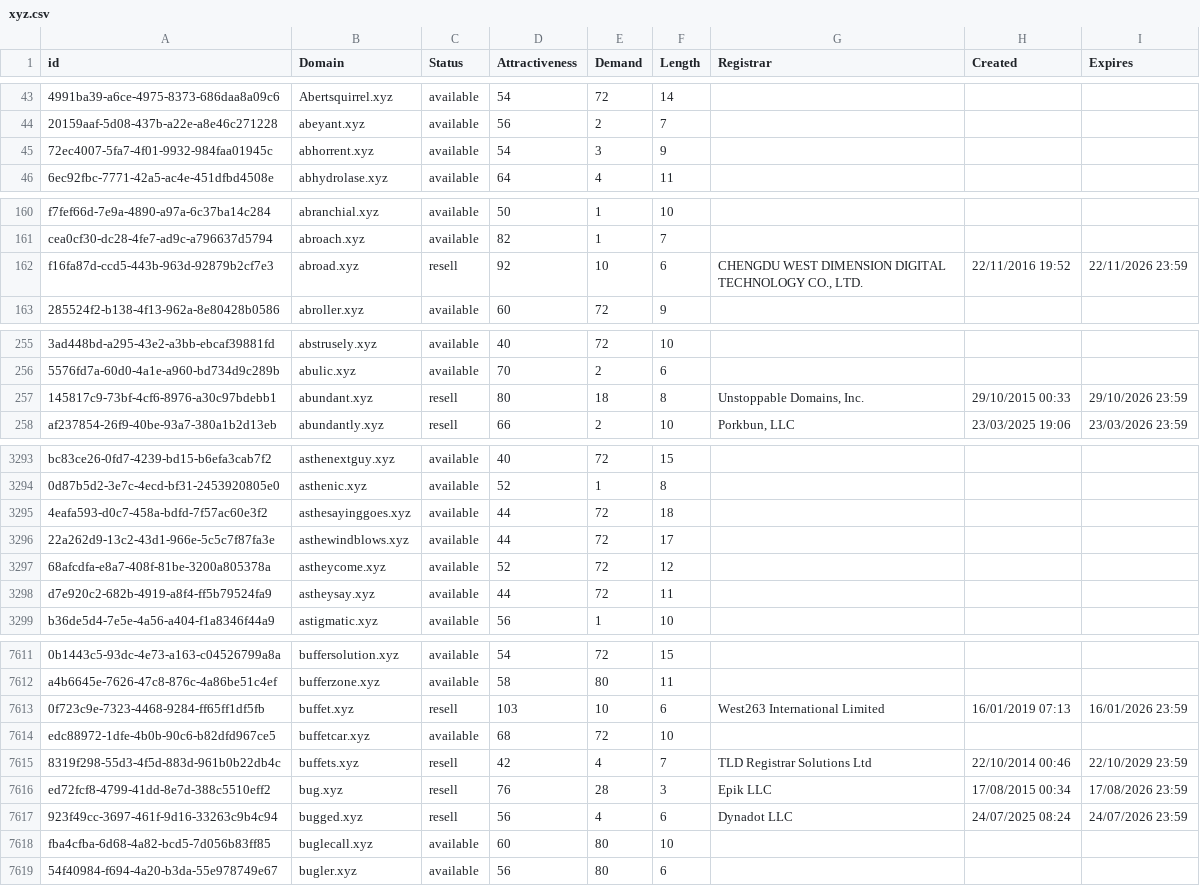
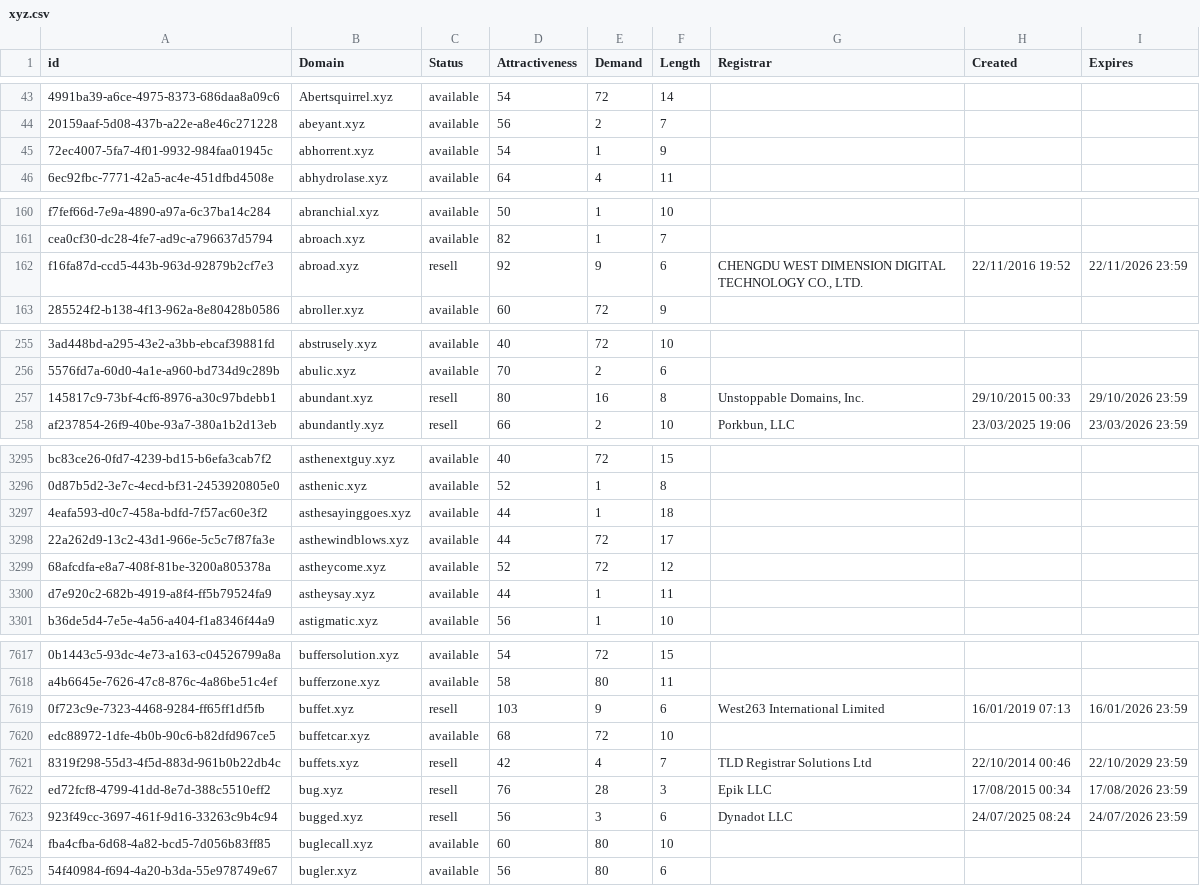
Before and after one commit to UniqueDomains/xyz-oneword-domains, a CSV file: xyz.csv, drawn as a sheet; only a part is shown, gaps mark what is left out; addresses are those after the commit; the diff covers the shown part only; the diff names each change by its address in the sheet, - before the commit and + after, or states it on an @@ line.

```diff
--- a/xyz.csv
+++ b/xyz.csv
-E45 (Demand): 3
+E45 (Demand): 1
-E162 (Demand): 10
+E162 (Demand): 9
-E257 (Demand): 18
+E257 (Demand): 16
-E3297 (Demand): 72
+E3297 (Demand): 1
-E3300 (Demand): 72
+E3300 (Demand): 1
-E7619 (Demand): 10
+E7619 (Demand): 9
-E7623 (Demand): 4
+E7623 (Demand): 3
```
Also changed, not shown: 8 added rows, 8 removed rows and 46 edited cells elsewhere in this file, 2 other files.
